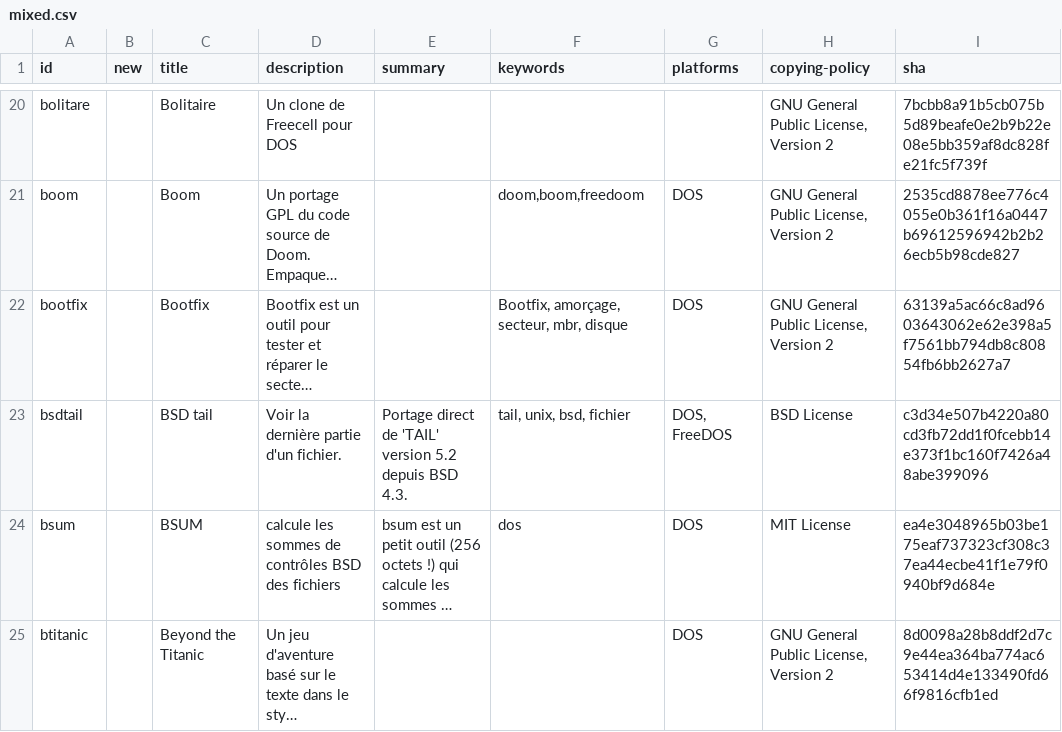
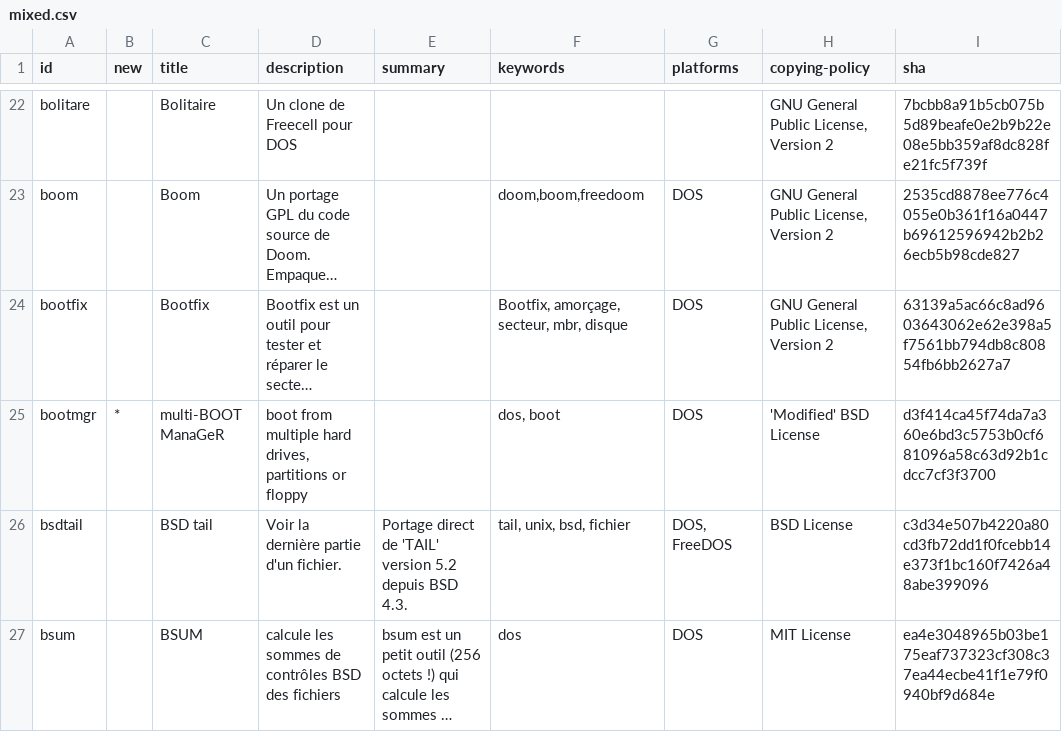
Before and after one commit to shidel/fd-nls, a CSV file: packages/fr/utf-8/mixed.csv, drawn as a sheet; only a part is shown, gaps mark what is left out; the shorter side is filled out with more unchanged rows; long unchanged cells end in …; the diff covers the shown part only; the diff names each change by its address in the sheet, - before the commit and + after, or states it on an @@ line.

```diff
--- a/packages/fr/utf-8/mixed.csv
+++ b/packages/fr/utf-8/mixed.csv
+row 25: bootmgr | * | multi-BOOT ManaGeR | boot from multiple hard drives, partitions or floppy |  | dos, boot | DOS | 'Modified' BSD License | d3f414ca45f74da7a360e6bd3c5753b0cf681096a58c63d92b1cdcc7cf3f3700
```
Also changed, not shown: 11 added rows elsewhere in this file, packages/de/cp858/mixed.csv, packages/fr/cp850/mixed.csv, 3 other files.
